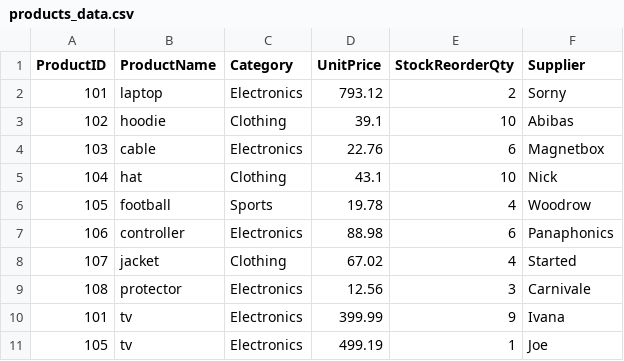
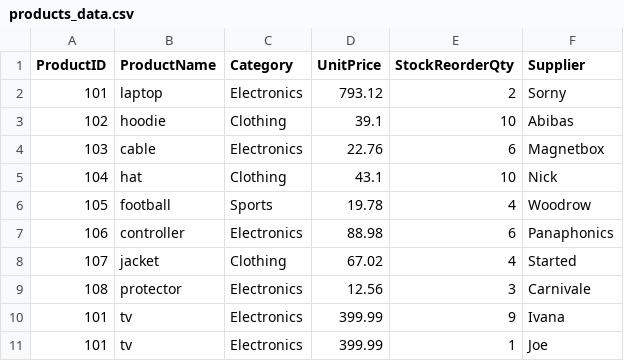
Before and after one commit to benprusia/smart-store-benp, a CSV file: data/raw/products_data.csv, drawn as a sheet.

```diff
--- a/data/raw/products_data.csv
+++ b/data/raw/products_data.csv
@@ -10,2 +10,2 @@ ProductID,ProductName,Category,UnitPrice,StockReorderQty,Supplier
 101,tv,Electronics,399.99,9,Ivana
-105,tv,Electronics,499.19,1,Joe
+101,tv,Electronics,399.99,1,Joe
```
Also changed, not shown: data/prepared/products_data_prepared.csv, 1 other file.
